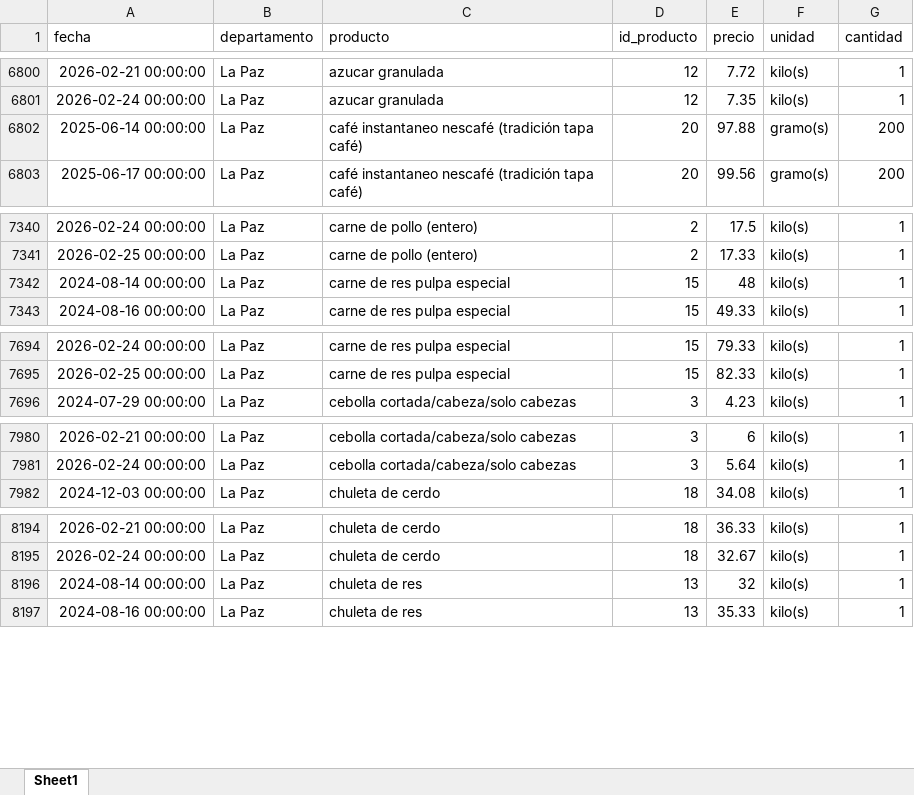
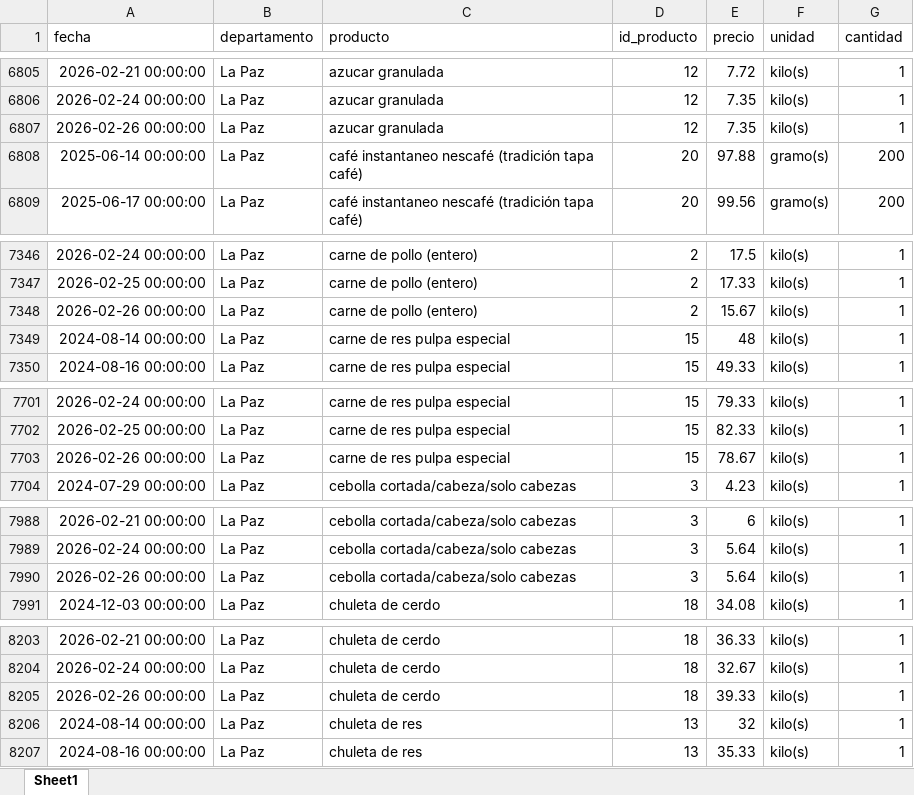
Before and after one commit to mauforonda/indicadores_inflacion, an Excel workbook: ine_ipc_rapido.xlsx, sheet Sheet1, drawn as a sheet; only a part is shown, gaps mark what is left out; values as stored, in another font and other column widths than the file's, no borders; the diff covers the shown part only; the diff names each change by its address in the sheet, - before the commit and + after, or states it on an @@ line.

```diff
--- a/ine_ipc_rapido.xlsx (sheet Sheet1)
+++ b/ine_ipc_rapido.xlsx (sheet Sheet1)
+row 6807: 2026-02-26 00:00:00 | La Paz | azucar granulada | 12 | 7.35 | kilo(s) | 1
+row 7348: 2026-02-26 00:00:00 | La Paz | carne de pollo (entero) | 2 | 15.67 | kilo(s) | 1
+row 7703: 2026-02-26 00:00:00 | La Paz | carne de res pulpa especial | 15 | 78.67 | kilo(s) | 1
+row 7990: 2026-02-26 00:00:00 | La Paz | cebolla cortada/cabeza/solo cabezas | 3 | 5.64 | kilo(s) | 1
+row 8205: 2026-02-26 00:00:00 | La Paz | chuleta de cerdo | 18 | 39.33 | kilo(s) | 1
```
Also changed, not shown: 40 added rows and 2 moved rows elsewhere in this sheet, 1 other file.
